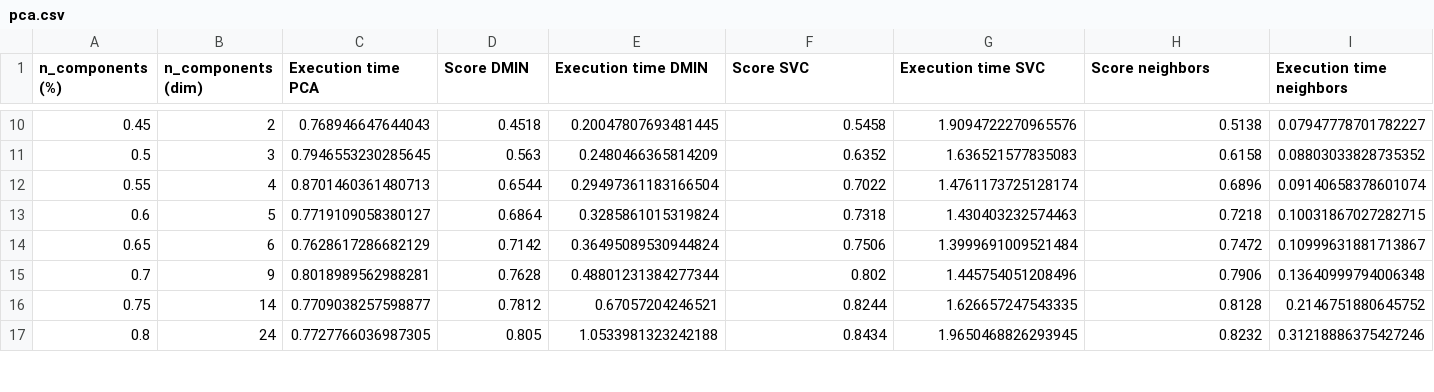
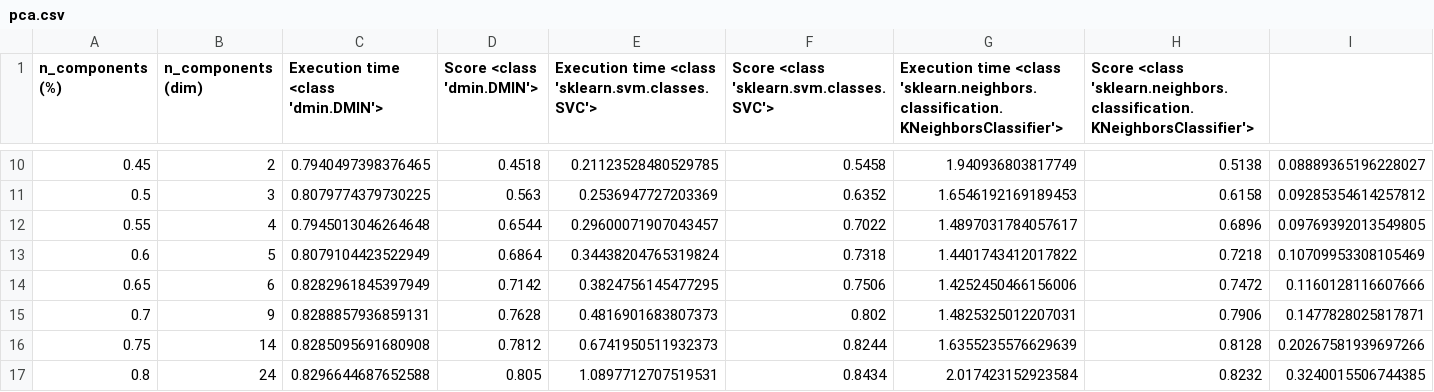
Before and after one commit to lcsdavid/image-classifier, a CSV file: generated/pca.csv, drawn as a sheet; only a part is shown, gaps mark what is left out; the diff covers the shown part only.

```diff
--- a/generated/pca.csv
+++ b/generated/pca.csv
@@ -1 +1 @@
-n_components (%);n_components (dim);Execution time PCA;Score DMIN;Execution time DMIN;Score SVC;Execution time SVC;Score neighbors;Execution time neighbors
+n_components (%);n_components (dim);Execution time <class 'dmin.DMIN'>;Score <class 'dmin.DMIN'>;Execution time <class 'sklearn.svm.classes.SVC'>;Score <class 'sklearn.svm.classes.SVC'>;Execution time <class 'sklearn.neighbors.classification.KNeighborsClassifier'>;Score <class 'sklearn.neighbors.classification.KNeighborsClassifier'>
@@ -10,8 +10,8 @@ n_components (%);n_components (dim);Execution time PCA;Score DMIN;Execution time
-0.45;2;0.768946647644043;0.4518;0.20047807693481445;0.5458;1.9094722270965576;0.5138;0.07947778701782227
-0.5;3;0.7946553230285645;0.563;0.2480466365814209;0.6352;1.636521577835083;0.6158;0.08803033828735352
-0.55;4;0.8701460361480713;0.6544;0.29497361183166504;0.7022;1.4761173725128174;0.6896;0.09140658378601074
-0.6;5;0.7719109058380127;0.6864;0.3285861015319824;0.7318;1.430403232574463;0.7218;0.10031867027282715
-0.65;6;0.7628617286682129;0.7142;0.36495089530944824;0.7506;1.3999691009521484;0.7472;0.10999631881713867
-0.7;9;0.8018989562988281;0.7628;0.48801231384277344;0.802;1.445754051208496;0.7906;0.13640999794006348
-0.75;14;0.7709038257598877;0.7812;0.67057204246521;0.8244;1.626657247543335;0.8128;0.2146751880645752
-0.8;24;0.7727766036987305;0.805;1.0533981323242188;0.8434;1.9650468826293945;0.8232;0.31218886375427246
+0.45;2;0.7940497398376465;0.4518;0.21123528480529785;0.5458;1.940936803817749;0.5138;0.08889365196228027
+0.5;3;0.8079774379730225;0.563;0.2536947727203369;0.6352;1.6546192169189453;0.6158;0.09285354614257812
+0.55;4;0.7945013046264648;0.6544;0.29600071907043457;0.7022;1.4897031784057617;0.6896;0.09769392013549805
+0.6;5;0.8079104423522949;0.6864;0.34438204765319824;0.7318;1.4401743412017822;0.7218;0.10709953308105469
+0.65;6;0.8282961845397949;0.7142;0.3824756145477295;0.7506;1.4252450466156006;0.7472;0.1160128116607666
+0.7;9;0.8288857936859131;0.7628;0.4816901683807373;0.802;1.4825325012207031;0.7906;0.1477828025817871
+0.75;14;0.8285095691680908;0.7812;0.6741950511932373;0.8244;1.6355235576629639;0.8128;0.20267581939697266
+0.8;24;0.8296644687652588;0.805;1.0897712707519531;0.8434;2.017423152923584;0.8232;0.3240015506744385
```
Also changed, not shown: 44 edited cells elsewhere in this file, generated/pca_precise.csv, 1 other file.
